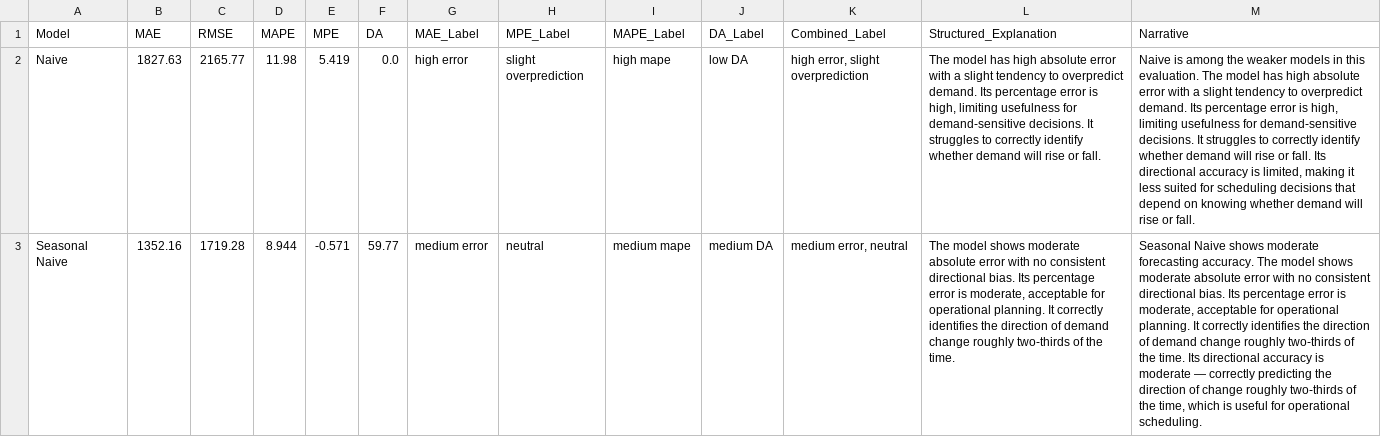
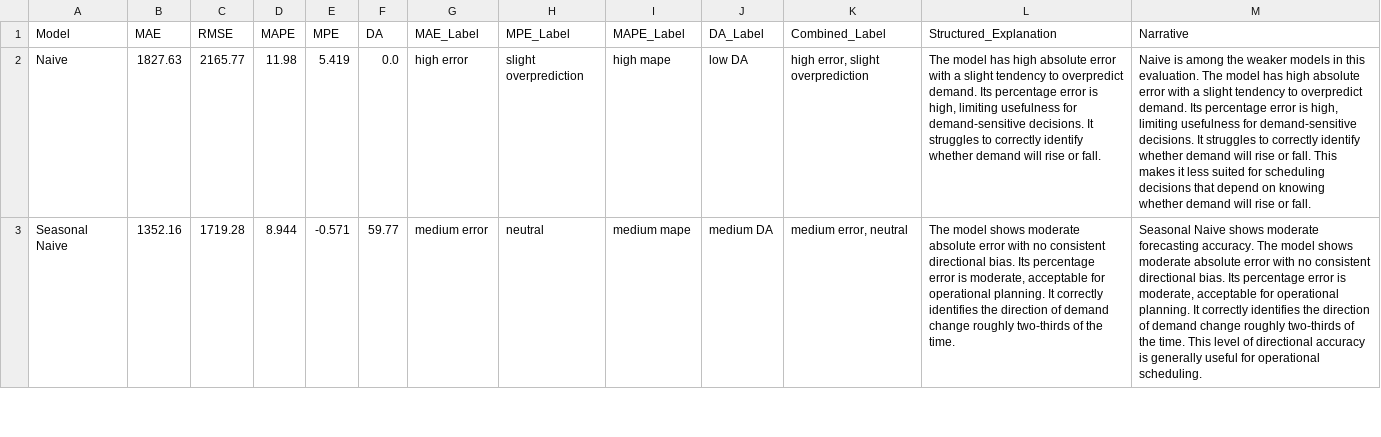
Before and after one commit to marilenaManoli/Time-Series-Forecast-Explanation-Thesis-Project, a CSV file: src/data/session06_narratives.csv, drawn as a sheet; only a part is shown; the diff covers the shown part only; the diff names each change by its address in the sheet, - before the commit and + after, or states it on an @@ line.

Commit message:
Fix duplicated narrative sentence, add missing dependency, re-run pipeline
Notebook 06's closing sentence restated the same directional-accuracy
fact the structured explanation already gave, just reworded; it now
adds the operational implication instead. requirements.txt was missing
scikit-fuzzy, which notebooks 04 and 08 both require, so a fresh
install would have failed those two notebooks. Re-ran notebooks 01-08
end to end to regenerate every data file from the current code.

```diff
--- a/src/data/session06_narratives.csv
+++ b/src/data/session06_narratives.csv
-M2 (Narrative): …or fall. Its directional accuracy is limited, making it less…
+M2 (Narrative): …or fall. This makes it less…
-M3 (Narrative): …the time. Its directional accuracy is moderate — correctly predicting the direction of change roughly two-thirds of the time, which is useful for…
+M3 (Narrative): …the time. This level of directional accuracy is generally useful for…
```
Also changed, not shown: 7 edited cells elsewhere in this file, src/data/metrics_all_models.csv, src/data/session04_fuzzy_labels.csv, 13 other files.
